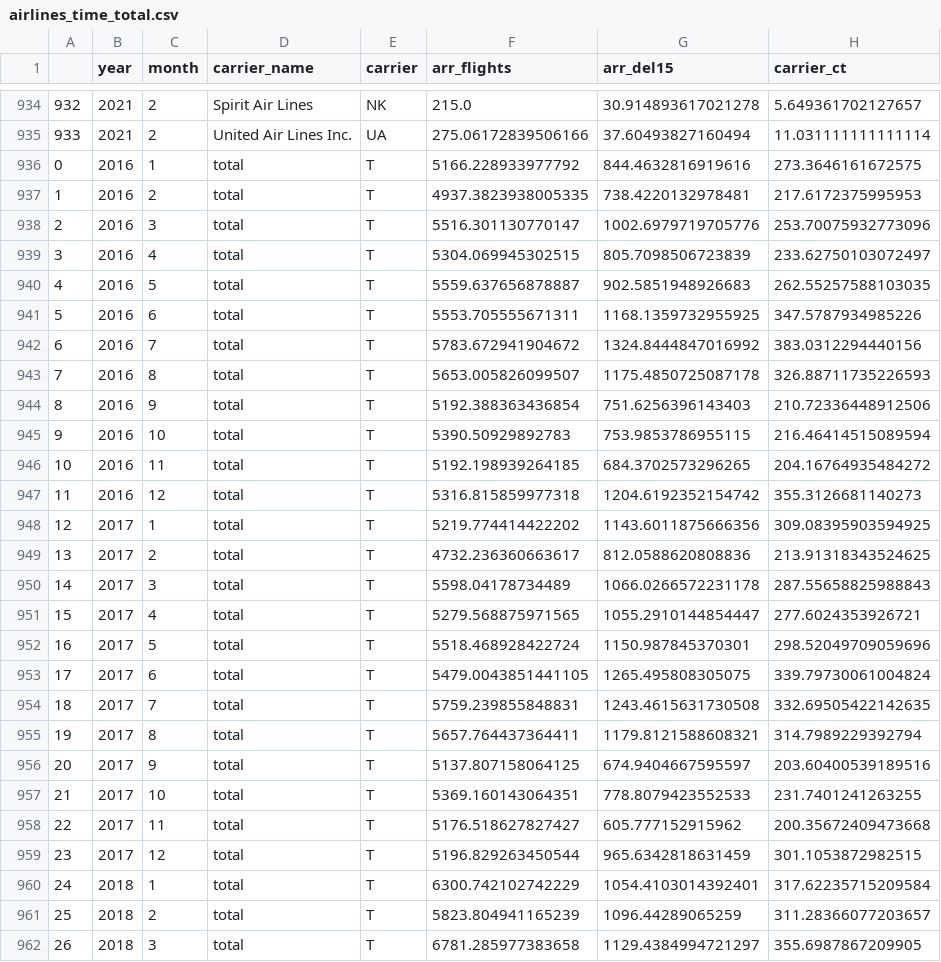
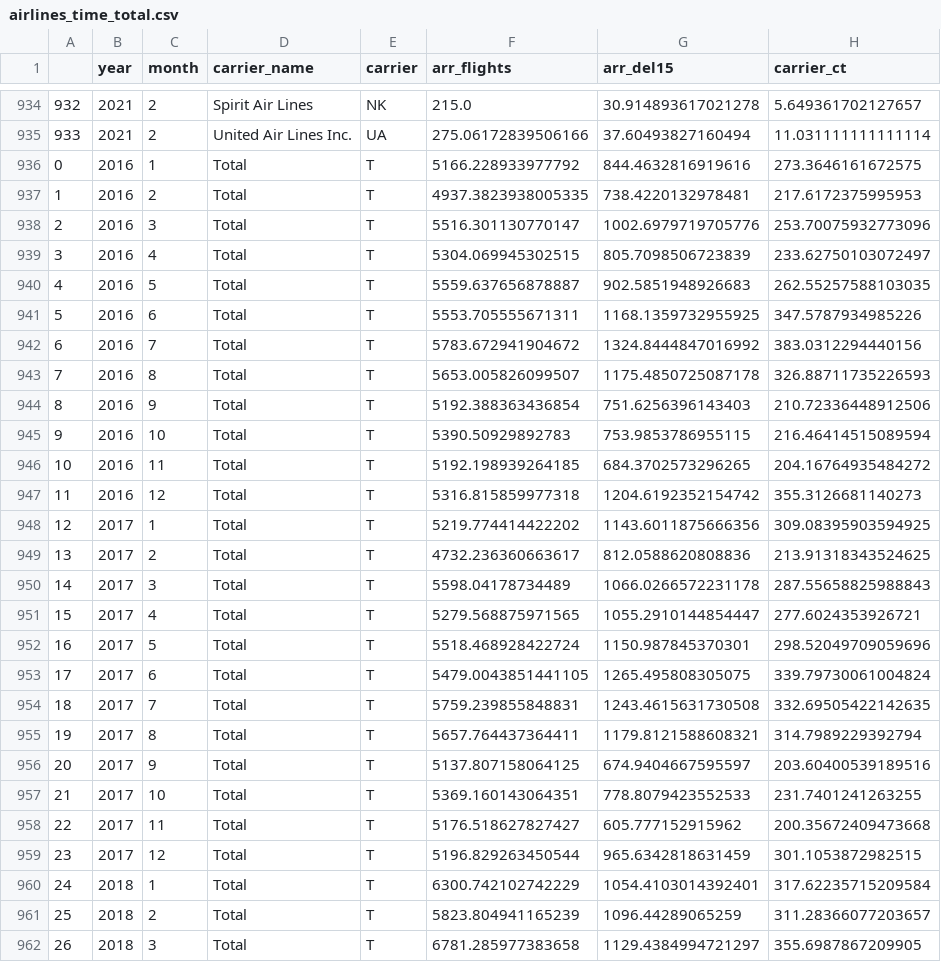
Before and after one commit to 6859-sp21/final-project-major-decisions, a CSV file: data/airlines_time_total.csv, drawn as a sheet; only a part is shown, gaps mark what is left out; the diff covers the shown part only; the diff names each change by its address in the sheet, - before the commit and + after, or states it on an @@ line.

Commit message:
fixed typo in data

```diff
--- a/data/airlines_time_total.csv
+++ b/data/airlines_time_total.csv
-D936:D962 (carrier_name): total
+D936:D962 (carrier_name): Total
```
Also changed, not shown: 35 edited cells elsewhere in this file.
